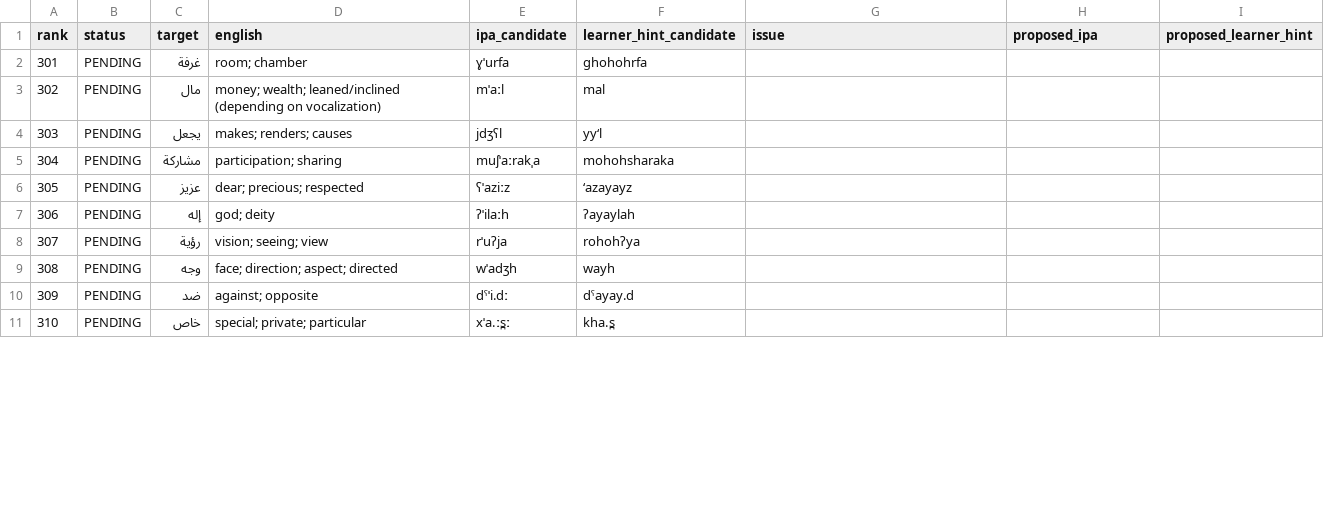
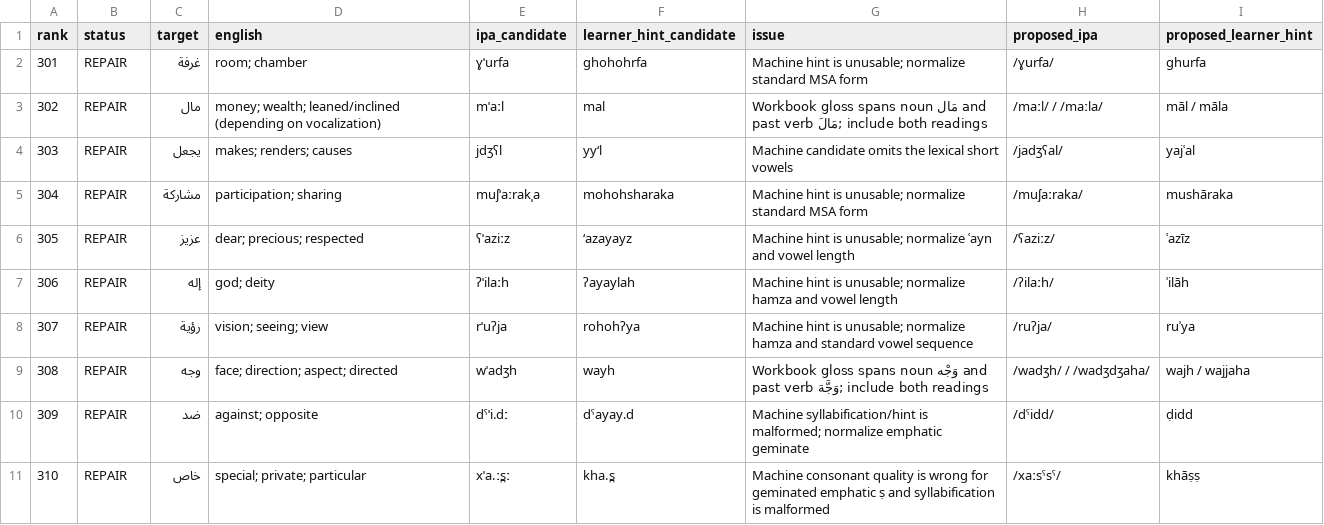
Before and after one commit to ualispublishing/learning, a CSV file: audit/language-workbooks/v1.1-pronunciation/row_by_row/arabic_vocab_0301_0350.csv, drawn as a sheet; only a part is shown; the diff covers the shown part only.

Commit message:
Audit Arabic vocabulary pronunciation rows 301-350

```diff
--- a/audit/language-workbooks/v1.1-pronunciation/row_by_row/arabic_vocab_0301_0350.csv
+++ b/audit/language-workbooks/v1.1-pronunciation/row_by_row/arabic_vocab_0301_0350.csv
@@ -1,11 +1,11 @@
 rank,status,target,english,ipa_candidate,learner_hint_candidate,issue,proposed_ipa,proposed_learner_hint
-301,PENDING,غرفة,room; chamber,ɣˈurfa,ghohohrfa,,,
-302,PENDING,مال,money; wealth; leaned/inclined (depending on vocalization),mˈaːl,mal,,,
-303,PENDING,يجعل,makes; renders; causes,jdʒʕl,yy‘l,,,
-304,PENDING,مشاركة,participation; sharing,muʃˈaːrakˌa,mohohsharaka,,,
-305,PENDING,عزيز,dear; precious; respected,ʕˈaziːz,‘azayayz,,,
-306,PENDING,إله,god; deity,ʔˈilaːh,ʔayaylah,,,
-307,PENDING,رؤية,vision; seeing; view,rˈuʔja,rohohʔya,,,
-308,PENDING,وجه,face; direction; aspect; directed,wˈadʒh,wayh,,,
-309,PENDING,ضد,against; opposite,dˤˈi.dː,dˤayay.d,,,
-310,PENDING,خاص,special; private; particular,xˈa.ːs̪ː,kha.s̪,,,
+301,REPAIR,غرفة,room; chamber,ɣˈurfa,ghohohrfa,Machine hint is unusable; normalize standard MSA form,/ɣurfa/,ghurfa
+302,REPAIR,مال,money; wealth; leaned/inclined (depending on vocalization),mˈaːl,mal,Workbook gloss spans noun مَال and past verb مَالَ; include both readings,/maːl/ / /maːla/,māl / māla
+303,REPAIR,يجعل,makes; renders; causes,jdʒʕl,yy‘l,Machine candidate omits the lexical short vowels,/jadʒʕal/,yajʿal
+304,REPAIR,مشاركة,participation; sharing,muʃˈaːrakˌa,mohohsharaka,Machine hint is unusable; normalize standard MSA form,/muʃaːraka/,mushāraka
+305,REPAIR,عزيز,dear; precious; respected,ʕˈaziːz,‘azayayz,Machine hint is unusable; normalize ʿayn and vowel length,/ʕaziːz/,ʿazīz
+306,REPAIR,إله,god; deity,ʔˈilaːh,ʔayaylah,Machine hint is unusable; normalize hamza and vowel length,/ʔilaːh/,ʾilāh
+307,REPAIR,رؤية,vision; seeing; view,rˈuʔja,rohohʔya,Machine hint is unusable; normalize hamza and standard vowel sequence,/ruʔja/,ruʾya
+308,REPAIR,وجه,face; direction; aspect; directed,wˈadʒh,wayh,Workbook gloss spans noun وَجْه and past verb وَجَّهَ; include both readings,/wadʒh/ / /wadʒdʒaha/,wajh / wajjaha
+309,REPAIR,ضد,against; opposite,dˤˈi.dː,dˤayay.d,Machine syllabification/hint is malformed; normalize emphatic geminate,/dˤidd/,ḍidd
+310,REPAIR,خاص,special; private; particular,xˈa.ːs̪ː,kha.s̪,Machine consonant quality is wrong for geminated emphatic ṣ and syllabification is malformed,/xaːsˤsˤ/,khāṣṣ
```
Also changed, not shown: 160 edited cells elsewhere in this file.
